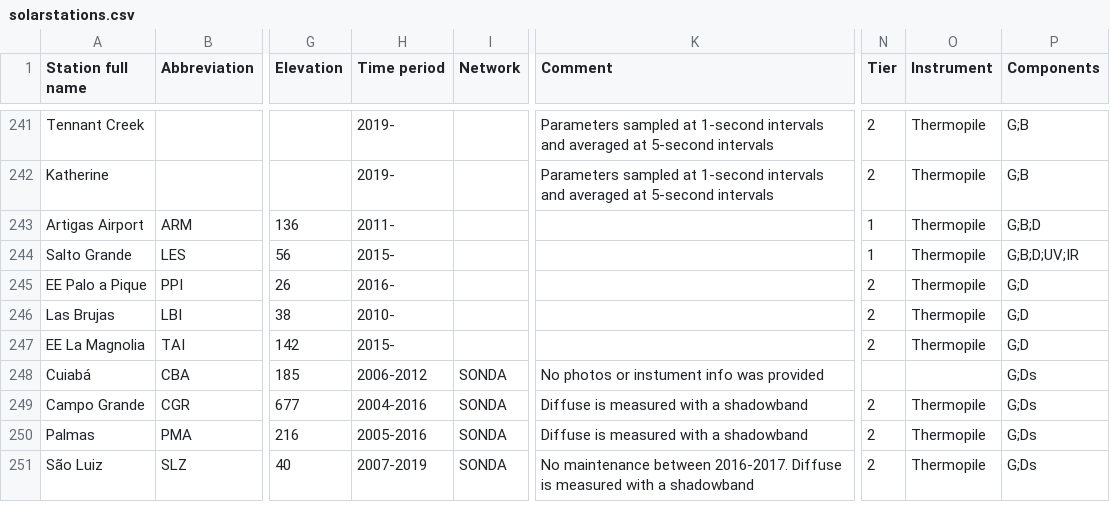
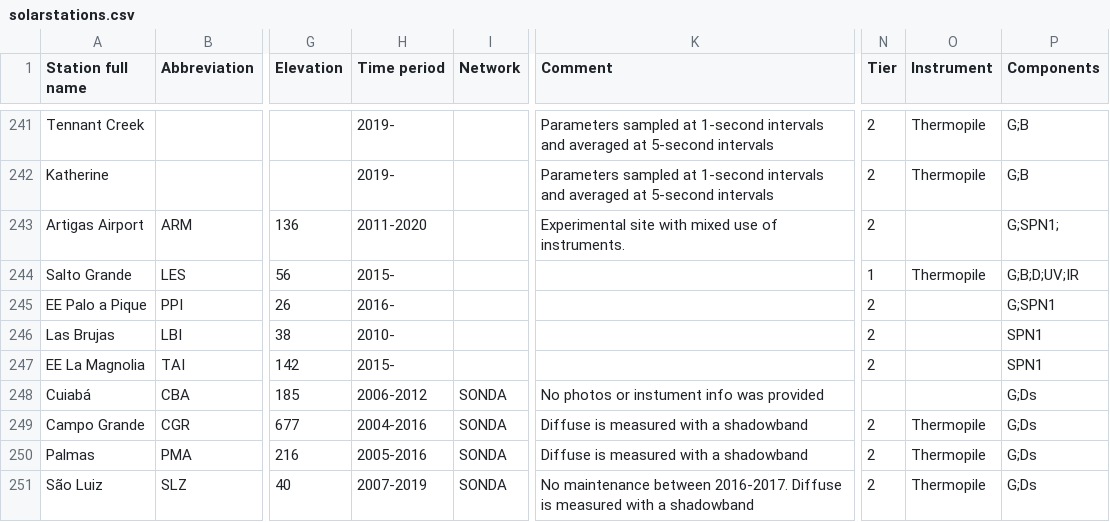
Before and after one commit to AssessingSolar/solarstations, a CSV file: solarstations.csv, drawn as a sheet; only a part is shown, gaps mark what is left out; the diff names each change by its address in the sheet, - before the commit and + after, or states it on an @@ line.

Commit message:
Update solarstations.csv (#229)

```diff
--- a/solarstations.csv
+++ b/solarstations.csv
-H243 (Time period): 2011-
+H243 (Time period): 2011-2020
-K243 (Comment): (empty)
+K243 (Comment): Experimental site with mixed use of instruments.
-N243 (Tier): 1
+N243 (Tier): 2
-O243 (Instrument): Thermopile
+O243 (Instrument): (empty)
-P243 (Components): G;B;D
+P243 (Components): G;SPN1;
-O245:O247 (Instrument): Thermopile
+O245:O247 (Instrument): (empty)
-P245 (Components): G;D
+P245 (Components): G;SPN1
-P246:P247 (Components): G;D
+P246:P247 (Components): SPN1
```
